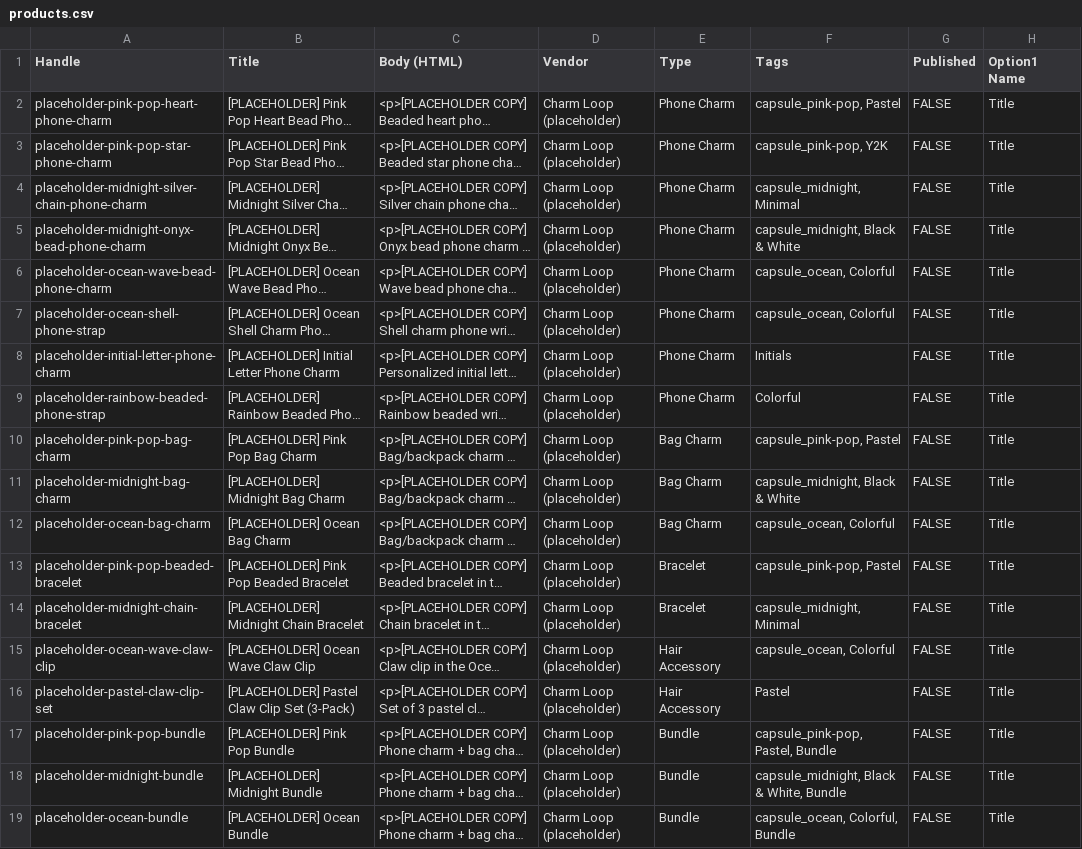
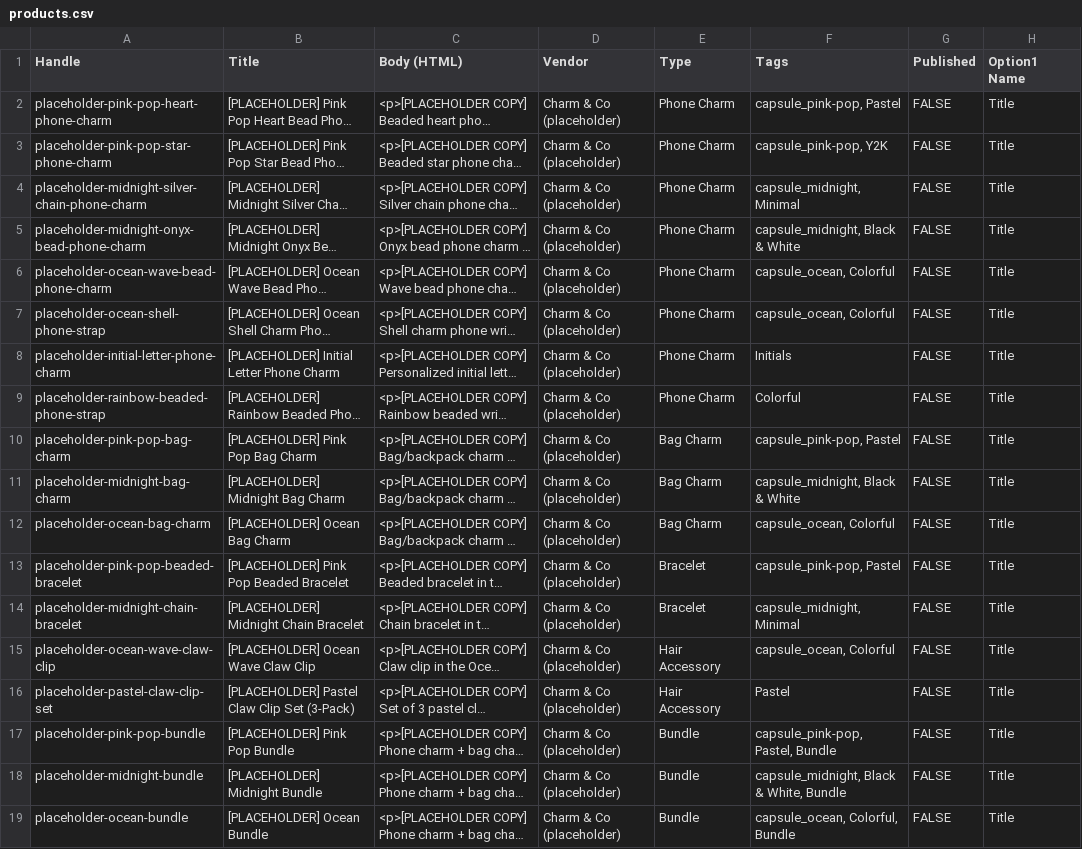
Before and after one commit to lriadh5/charm-and-co-shopify, a CSV file: dev/sample-data/products.csv, drawn as a sheet; only a part is shown; long unchanged cells end in …; the diff names each change by its address in the sheet, - before the commit and + after, or states it on an @@ line.

```diff
--- a/dev/sample-data/products.csv
+++ b/dev/sample-data/products.csv
-D2:D19 (Vendor): Charm Loop (placeholder)
+D2:D19 (Vendor): Charm & Co (placeholder)
```
Also changed, not shown: 3 other files.
